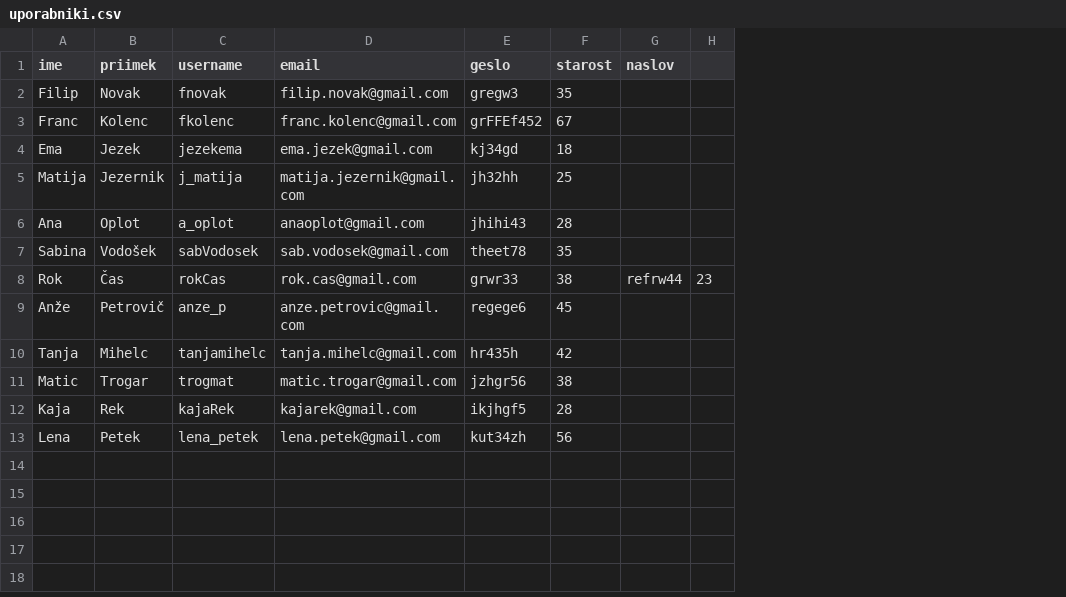
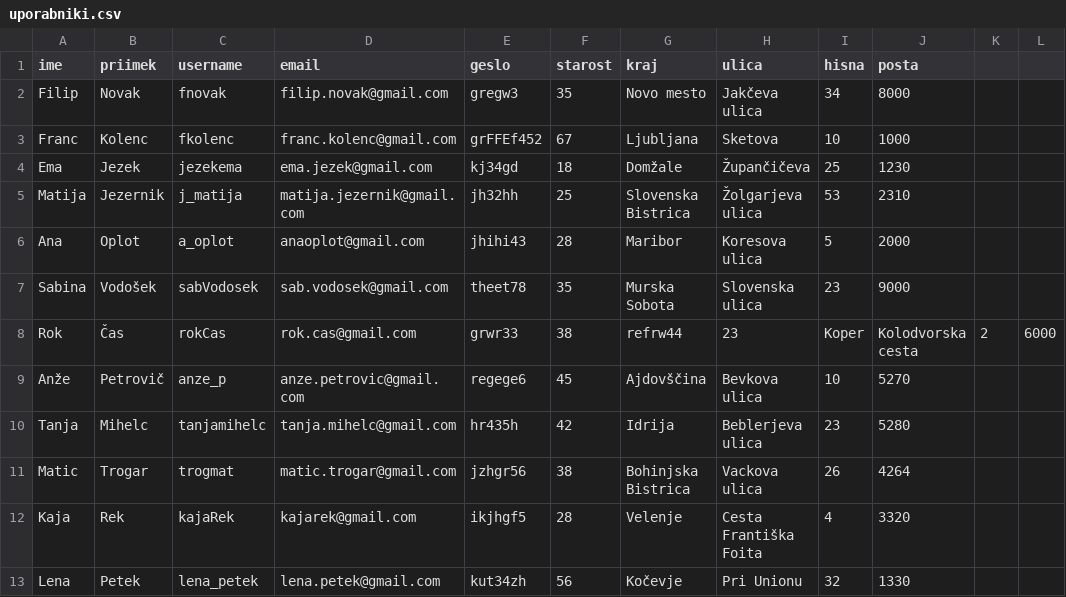
Before and after one commit to dominikhrovat14/OPB-Projekt, a CSV file: testni podatki/uporabniki.csv, drawn as a sheet; removed rows and columns are numbered as before the commit, all else as after; the diff names each change by its address in the sheet, - before the commit and + after, or states it on an @@ line.

Commit message:
Dodani naslovi uporabnikov

```diff
--- a/testni podatki/uporabniki.csv
+++ b/testni podatki/uporabniki.csv
-column G (naslov), row 8: refrw44
-column H, row 8: 23
+column G (kraj), rows 2-13: Novo mesto | Ljubljana | Domžale | Slovenska Bistrica | Maribor | Murska Sobota | refrw44 | Ajdovščina | Idrija | Bohinjska Bistrica | Velenje | Kočevje
+column H (ulica), rows 2-13: Jakčeva ulica | Sketova | Župančičeva | Žolgarjeva ulica | Koresova ulica | Slovenska ulica | 23 | Bevkova ulica | Beblerjeva ulica | Vackova ulica | Cesta Františka Foita | Pri Unionu
+column I (hisna), rows 2-13: 34 | 10 | 25 | 53 | 5 | 23 | Koper | 10 | 23 | 26 | 4 | 32
+column J (posta), rows 2-13: 8000 | 1000 | 1230 | 2310 | 2000 | 9000 | Kolodvorska cesta | 5270 | 5280 | 4264 | 3320 | 1330
+column K, row 8: 2
+column L, row 8: 6000
```
